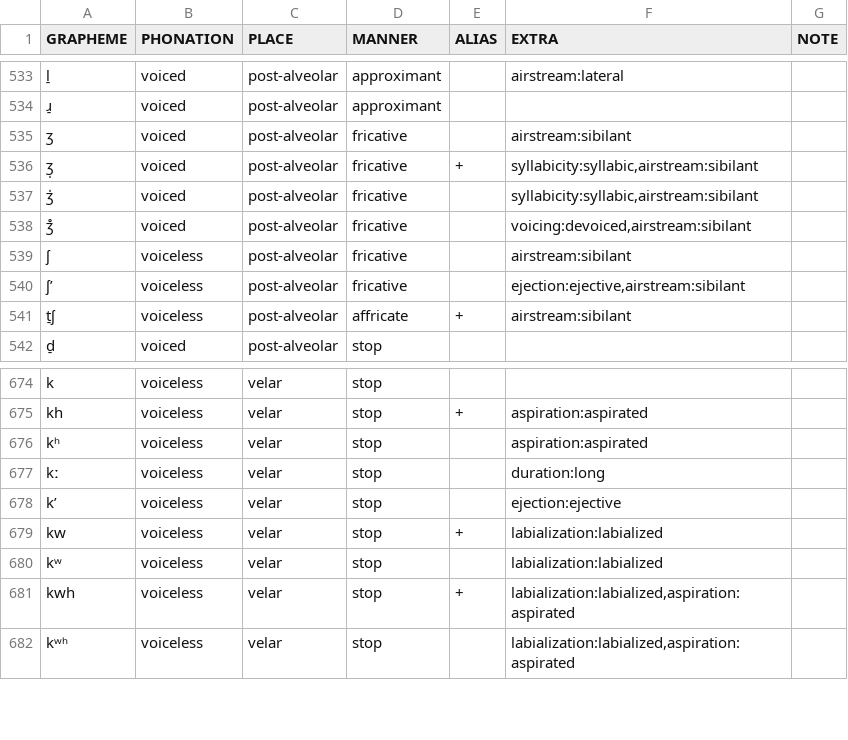
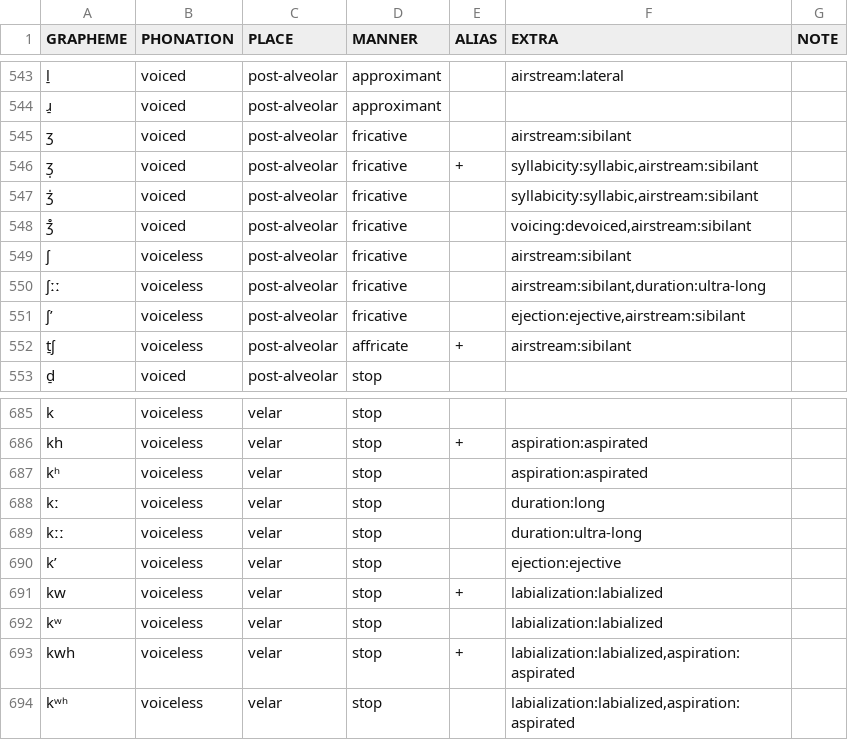
Before and after one commit to cldf-clts/clts, a TSV file: pkg/transcriptionsystems/bipa/consonants.tsv, drawn as a sheet; only a part is shown, gaps mark what is left out; the diff covers the shown part only.

Commit message:
Adds ultra-long Cs
Due to https://github.com/cldf-clts/pyclts/issues/45, it is necessary to list all ultra-long sounds. These changes are made to account for the ultra-long consonants of Estonian.

```diff
--- a/pkg/transcriptionsystems/bipa/consonants.tsv
+++ b/pkg/transcriptionsystems/bipa/consonants.tsv
@@ -539,2 +549,3 @@ l̠	voiced	post-alveolar	approximant		airstream:lateral
 ʃ	voiceless	post-alveolar	fricative		airstream:sibilant	
+ʃːː	voiceless	post-alveolar	fricative		airstream:sibilant,duration:ultra-long	
 ʃʼ	voiceless	post-alveolar	fricative		ejection:ejective,airstream:sibilant	
@@ -677,2 +688,3 @@ kʰ	voiceless	velar	stop		aspiration:aspirated
 kː	voiceless	velar	stop		duration:long	
+kːː	voiceless	velar	stop		duration:ultra-long	
 kʼ	voiceless	velar	stop		ejection:ejective	
```
Also changed, not shown: 10 added rows elsewhere in this file.
